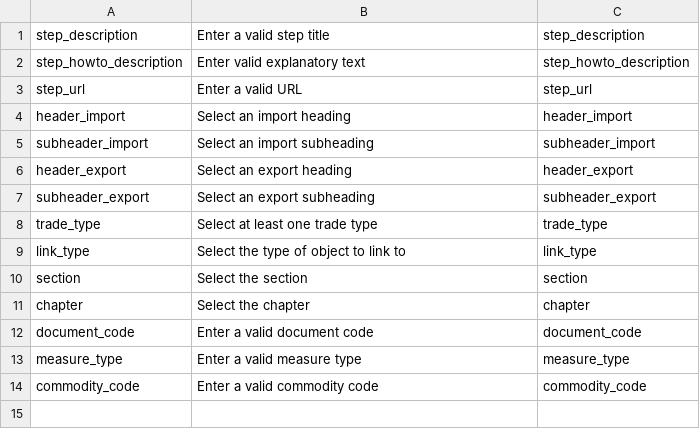
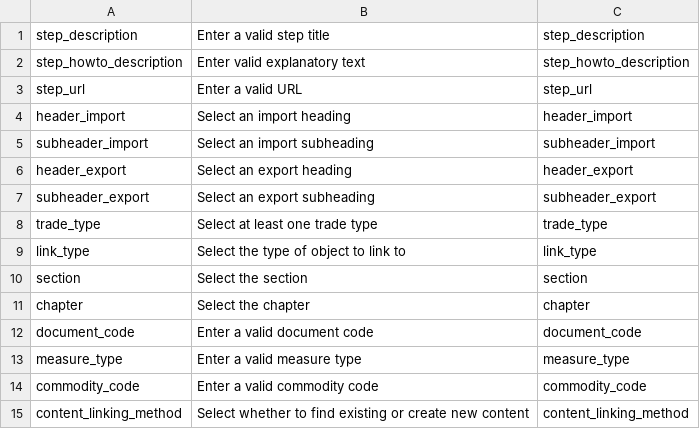
Before and after one commit to mattlavis-transform/STWSS, a CSV file: csv/errors.csv, drawn as a sheet; the diff names each change by its address in the sheet, - before the commit and + after, or states it on an @@ line.

```diff
--- a/csv/errors.csv
+++ b/csv/errors.csv
+row 15: content_linking_method | Select whether to find existing or create new content | content_linking_method
```
Also changed, not shown: 5 other files.
